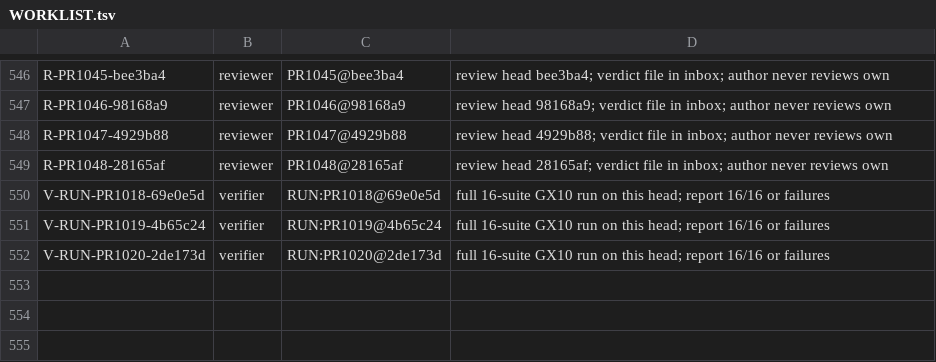
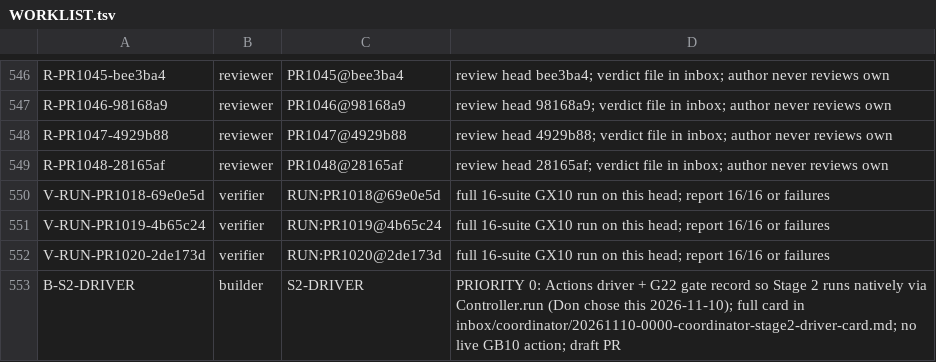
Before and after one commit to SpinStateLabs/field-platform, a TSV file: comms/WORKLIST.tsv, drawn as a sheet; only a part is shown, gaps mark what is left out; the diff names each change by its address in the sheet, - before the commit and + after, or states it on an @@ line.

Commit message:
comms: B-S2-DRIVER builder card (Stage 2 native driver, Don's choice)

```diff
--- a/comms/WORKLIST.tsv
+++ b/comms/WORKLIST.tsv
+row 553: B-S2-DRIVER | builder | S2-DRIVER | PRIORITY 0: Actions driver + G22 gate record so Stage 2 runs natively via Controller.run (Don chose this 2026-11-10); full card in inbox/coordinator/20261110-0000-coordinator-stage2-driver-card.md; no live GB10 action; draft PR
```
Also changed, not shown: 1 other file.
